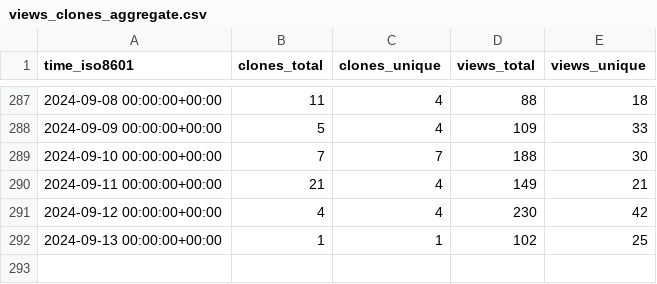
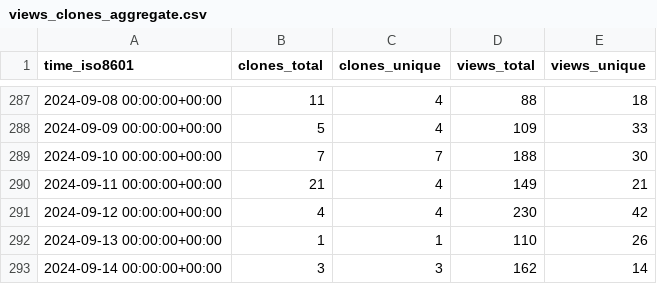
Before and after one commit to joshka/floneum, a CSV file: floneum/floneum/ghrs-data/views_clones_aggregate.csv, drawn as a sheet; only a part is shown, gaps mark what is left out.

```diff
--- a/floneum/floneum/ghrs-data/views_clones_aggregate.csv
+++ b/floneum/floneum/ghrs-data/views_clones_aggregate.csv
@@ -291,2 +291,3 @@ time_iso8601,clones_total,clones_unique,views_total,views_unique
 2024-09-12 00:00:00+00:00,4,4,230,42
-2024-09-13 00:00:00+00:00,1,1,102,25
+2024-09-13 00:00:00+00:00,1,1,110,26
+2024-09-14 00:00:00+00:00,3,3,162,14
```
Also changed, not shown: 1 other file.
